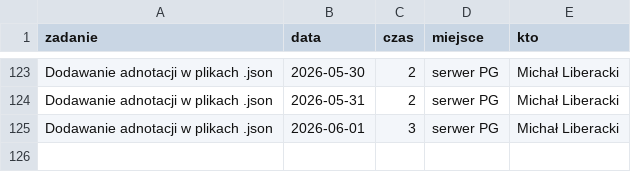
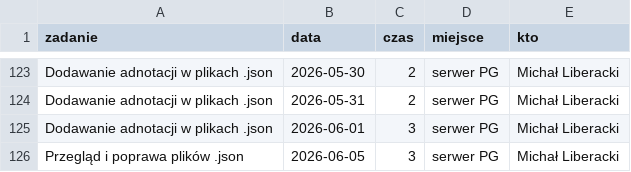
Before and after one commit to PJMatch/documentation, a CSV file: non_commitable.csv, drawn as a sheet; only a part is shown, gaps mark what is left out; the diff names each change by its address in the sheet, - before the commit and + after, or states it on an @@ line.

Commit message:
Add new entries to non_commitable.csv

```diff
--- a/non_commitable.csv
+++ b/non_commitable.csv
+row 126: Przegląd i poprawa plików .json | 2026-06-05 | 3 | serwer PG | Michał Liberacki
```
